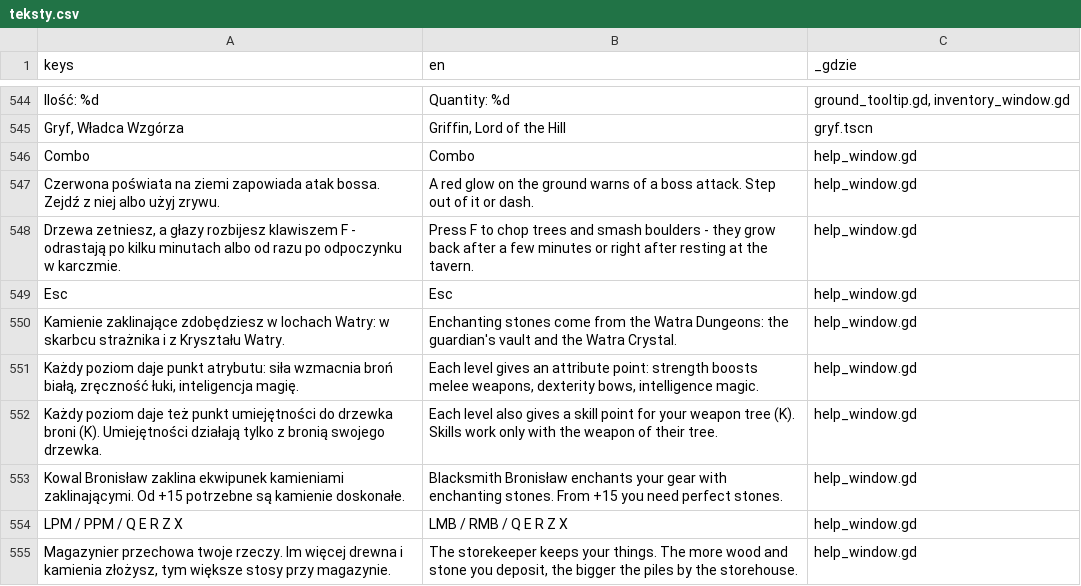
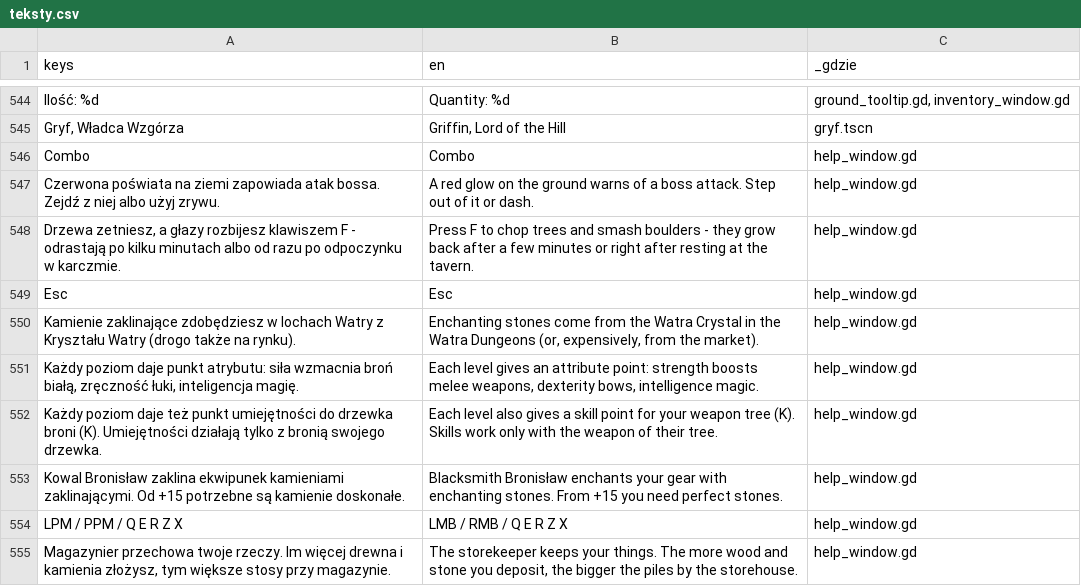
Before and after one commit to slota145/Watra, a CSV file: translations/teksty.csv, drawn as a sheet; only a part is shown, gaps mark what is left out; the diff names each change by its address in the sheet, - before the commit and + after, or states it on an @@ line.

```diff
--- a/translations/teksty.csv
+++ b/translations/teksty.csv
-A550 (keys): …w lochach Watry: w skarbcu strażnika i z Kryształu Watry.
+A550 (keys): …w lochach Watry z Kryształu Watry (drogo także na rynku).
-B550 (en): …the Watra Dungeons: the guardian's vault and the Watra Crystal.
+B550 (en): …the Watra Crystal in the Watra Dungeons (or, expensively, from the market).
```
Also changed, not shown: 8 other files.
